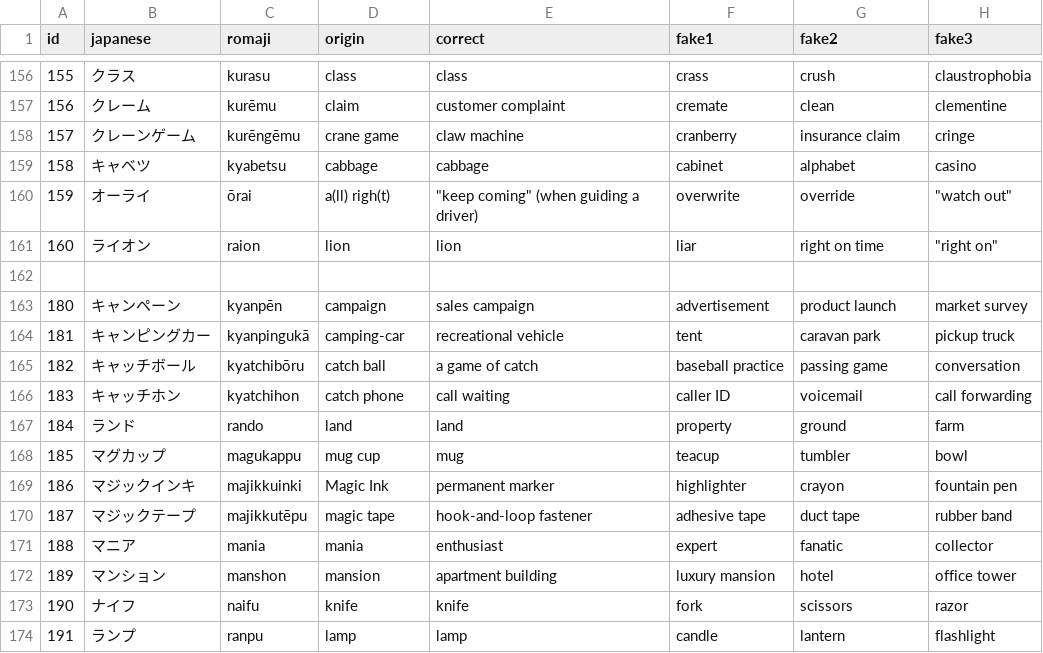
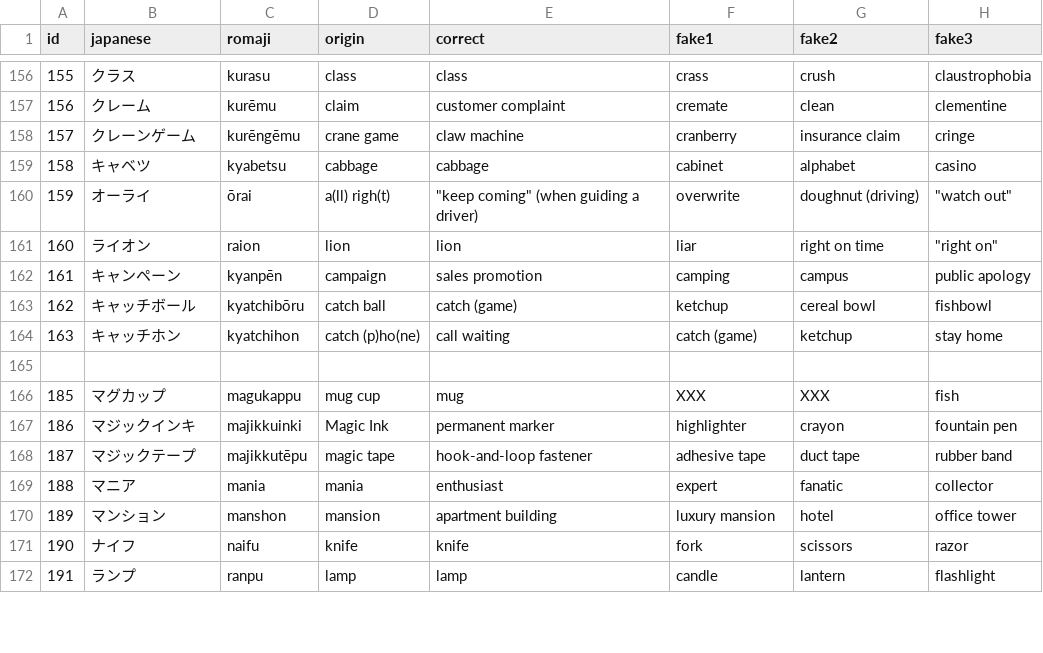
Before and after one commit to franzutermohlen/gairaigo_guess, a CSV file: public/english_gairaigo_and_wasei_eigo_terms.csv, drawn as a sheet; only a part is shown, gaps mark what is left out.

Commit message:
Continued cleaning data

```diff
--- a/public/english_gairaigo_and_wasei_eigo_terms.csv
+++ b/public/english_gairaigo_and_wasei_eigo_terms.csv
@@ -159,11 +159,9 @@ id,japanese,romaji,origin,correct,fake1,fake2,fake3
 158,キャベツ,kyabetsu,cabbage,cabbage,cabinet,alphabet,casino
-159,オーライ,ōrai,a(ll) righ(t),"""keep coming"" (when guiding a driver)",overwrite,override,"""watch out"""
+159,オーライ,ōrai,a(ll) righ(t),"""keep coming"" (when guiding a driver)",overwrite,doughnut (driving),"""watch out"""
 160,ライオン,raion,lion,lion,liar,right on time,"""right on"""
+161,キャンペーン,kyanpēn,campaign,sales promotion,camping,campus,public apology
+162,キャッチボール,kyatchibōru,catch ball,catch (game),ketchup,cereal bowl,fishbowl
+163,キャッチホン,kyatchihon,catch (p)ho(ne),call waiting,catch (game),ketchup,stay home
 
-180,キャンペーン,kyanpēn,campaign,sales campaign,advertisement,product launch,market survey
-181,キャンピングカー,kyanpingukā,camping-car,recreational vehicle,tent,caravan park,pickup truck
-182,キャッチボール,kyatchibōru,catch ball,a game of catch,baseball practice,passing game,conversation
-183,キャッチホン,kyatchihon,catch phone,call waiting,caller ID,voicemail,call forwarding
-184,ランド,rando,land,land,property,ground,farm
-185,マグカップ,magukappu,mug cup,mug,teacup,tumbler,bowl
+185,マグカップ,magukappu,mug cup,mug,XXX,XXX,fish
 186,マジックインキ,majikkuinki,Magic Ink,permanent marker,highlighter,crayon,fountain pen
```
